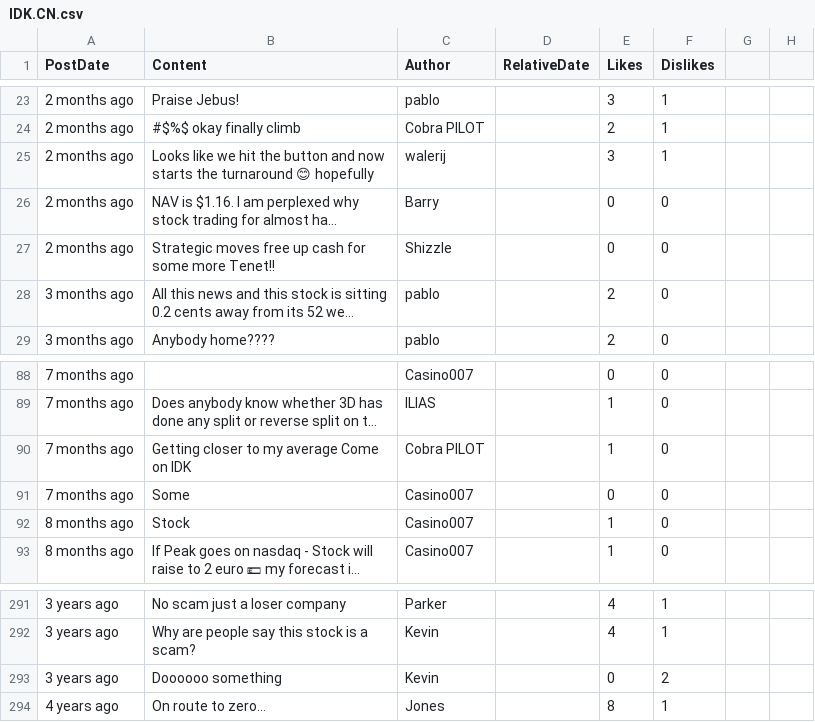
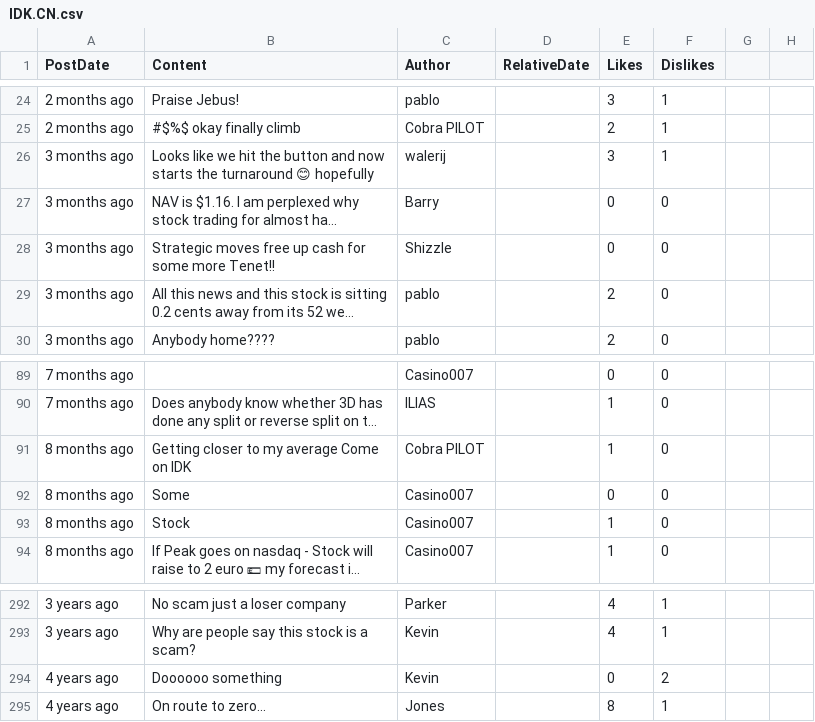
Before and after one commit to dli-invest/conscrap, a CSV file: data/IDK.CN.csv, drawn as a sheet; only a part is shown, gaps mark what is left out; long unchanged cells end in …; addresses are those after the commit; the diff covers the shown part only; the diff names each change by its address in the sheet, - before the commit and + after, or states it on an @@ line.

```diff
--- a/data/IDK.CN.csv
+++ b/data/IDK.CN.csv
-A26:A28 (PostDate): 2 months ago
+A26:A28 (PostDate): 3 months ago
-A91:A92 (PostDate): 7 months ago
+A91:A92 (PostDate): 8 months ago
-A294 (PostDate): 3 years ago
+A294 (PostDate): 4 years ago
```
Also changed, not shown: 1 added row and 32 edited cells elsewhere in this file, 1 other file.
